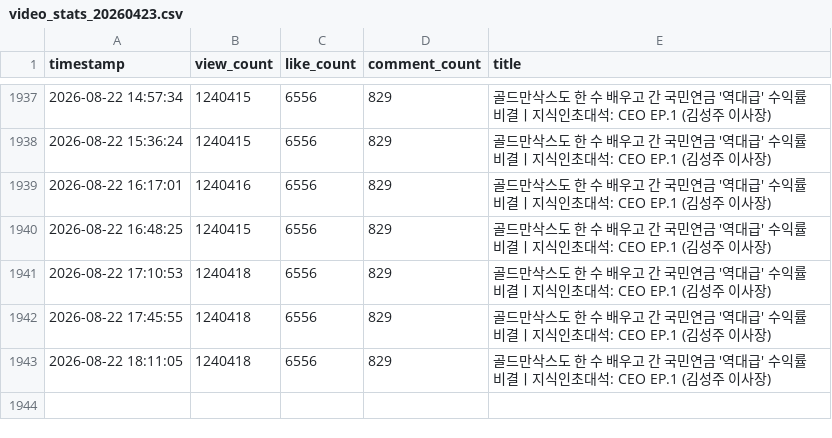
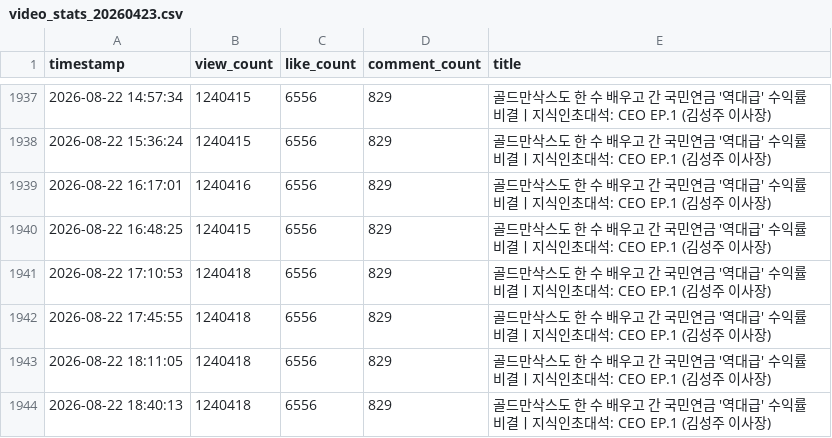
Before and after one commit to ttjkim/youtube-comment-monitoring, a CSV file: video_stats_20260423.csv, drawn as a sheet; only a part is shown, gaps mark what is left out; the diff names each change by its address in the sheet, - before the commit and + after, or states it on an @@ line.

```diff
--- a/video_stats_20260423.csv
+++ b/video_stats_20260423.csv
+row 1944: 2026-08-22 18:40:13 | 1240418 | 6556 | 829 | 골드만삭스도 한 수 배우고 간 국민연금 '역대급' 수익률 비결ㅣ지식인초대석: CEO EP.1 (김성주 이사장)
```
Also changed, not shown: video_stats_20260214.csv, video_stats_20260220.csv, 1 other file.
